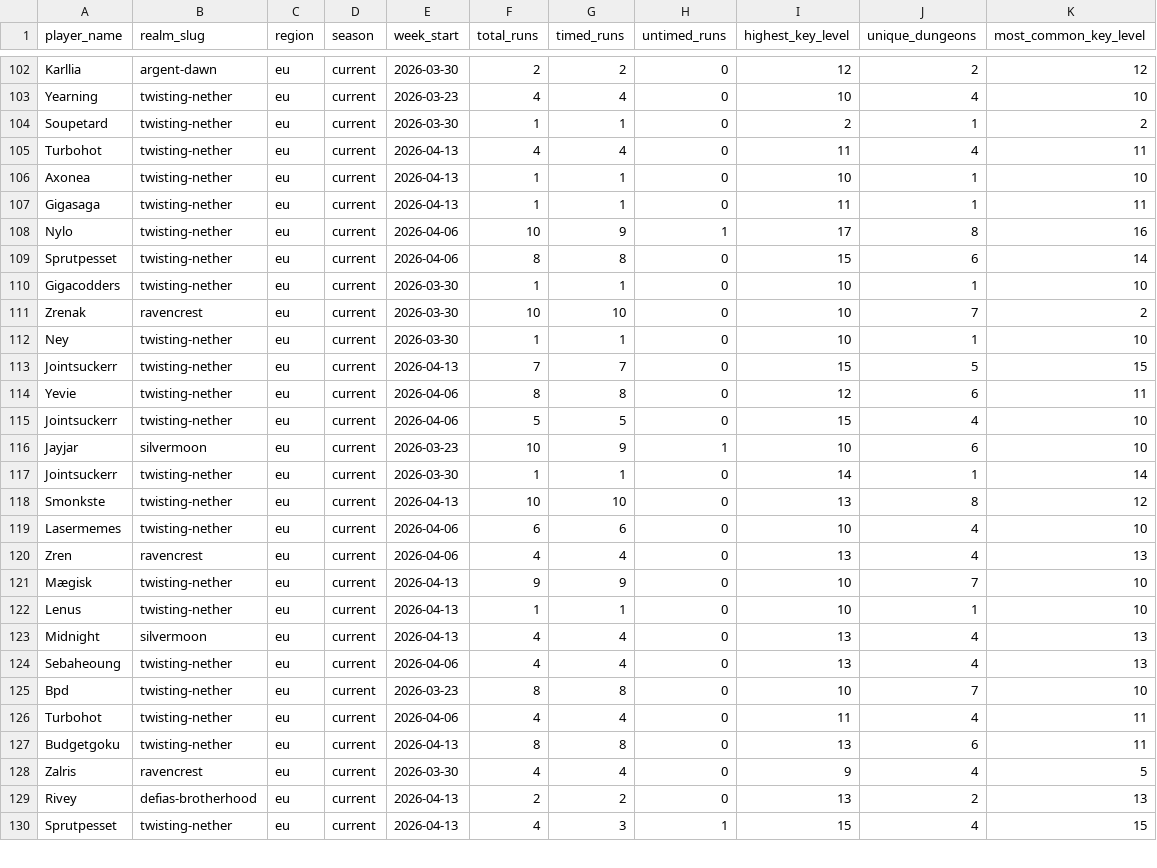
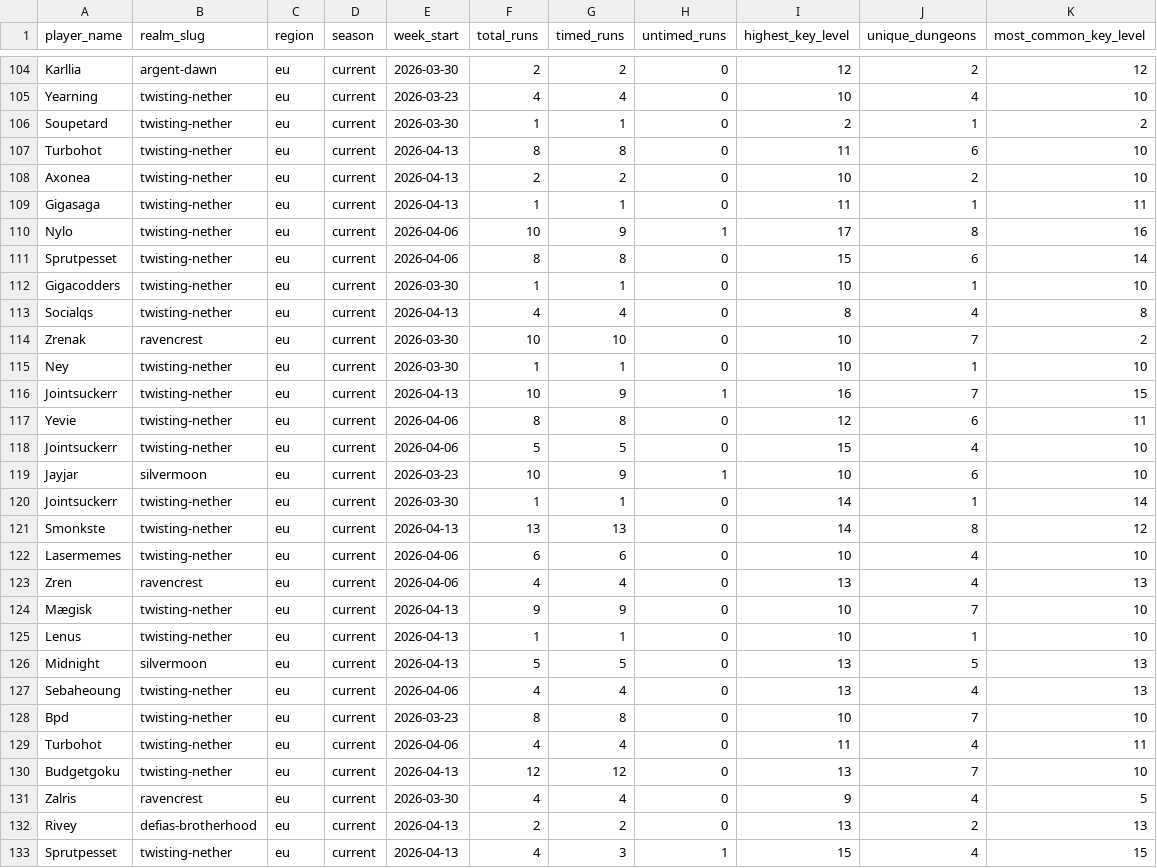
Before and after one commit to richmulvany/sc-warcraftlogs-analytics, a CSV file: frontend/public/data/gold_player_mplus_weekly_activity.csv, drawn as a sheet; only a part is shown, gaps mark what is left out; the diff covers the shown part only.

```diff
--- a/frontend/public/data/gold_player_mplus_weekly_activity.csv
+++ b/frontend/public/data/gold_player_mplus_weekly_activity.csv
@@ -104,4 +106,4 @@ Yearning,twisting-nether,eu,current,2026-03-23,4,4,0,10,4,10
 Soupetard,twisting-nether,eu,current,2026-03-30,1,1,0,2,1,2
-Turbohot,twisting-nether,eu,current,2026-04-13,4,4,0,11,4,11
-Axonea,twisting-nether,eu,current,2026-04-13,1,1,0,10,1,10
+Turbohot,twisting-nether,eu,current,2026-04-13,8,8,0,11,6,10
+Axonea,twisting-nether,eu,current,2026-04-13,2,2,0,10,2,10
 Gigasaga,twisting-nether,eu,current,2026-04-13,1,1,0,11,1,11
@@ -110,5 +112,6 @@ Sprutpesset,twisting-nether,eu,current,2026-04-06,8,8,0,15,6,14
 Gigacodders,twisting-nether,eu,current,2026-03-30,1,1,0,10,1,10
+Socialqs,twisting-nether,eu,current,2026-04-13,4,4,0,8,4,8
 Zrenak,ravencrest,eu,current,2026-03-30,10,10,0,10,7,2
 Ney,twisting-nether,eu,current,2026-03-30,1,1,0,10,1,10
-Jointsuckerr,twisting-nether,eu,current,2026-04-13,7,7,0,15,5,15
+Jointsuckerr,twisting-nether,eu,current,2026-04-13,10,9,1,16,7,15
 Yevie,twisting-nether,eu,current,2026-04-06,8,8,0,12,6,11
@@ -117,3 +120,3 @@ Jayjar,silvermoon,eu,current,2026-03-23,10,9,1,10,6,10
 Jointsuckerr,twisting-nether,eu,current,2026-03-30,1,1,0,14,1,14
-Smonkste,twisting-nether,eu,current,2026-04-13,10,10,0,13,8,12
+Smonkste,twisting-nether,eu,current,2026-04-13,13,13,0,14,8,12
 Lasermemes,twisting-nether,eu,current,2026-04-06,6,6,0,10,4,10
@@ -122,3 +125,3 @@ Mægisk,twisting-nether,eu,current,2026-04-13,9,9,0,10,7,10
 Lenus,twisting-nether,eu,current,2026-04-13,1,1,0,10,1,10
-Midnight,silvermoon,eu,current,2026-04-13,4,4,0,13,4,13
+Midnight,silvermoon,eu,current,2026-04-13,5,5,0,13,5,13
 Sebaheoung,twisting-nether,eu,current,2026-04-06,4,4,0,13,4,13
@@ -126,3 +129,3 @@ Bpd,twisting-nether,eu,current,2026-03-23,8,8,0,10,7,10
 Turbohot,twisting-nether,eu,current,2026-04-06,4,4,0,11,4,11
-Budgetgoku,twisting-nether,eu,current,2026-04-13,8,8,0,13,6,11
+Budgetgoku,twisting-nether,eu,current,2026-04-13,12,12,0,13,7,10
 Zalris,ravencrest,eu,current,2026-03-30,4,4,0,9,4,5
```
Also changed, not shown: 2 added rows and 45 edited cells elsewhere in this file, frontend/public/data/gold_player_mplus_dungeon_breakdown.csv, frontend/public/data/gold_player_mplus_summary.csv, 19 other files.
